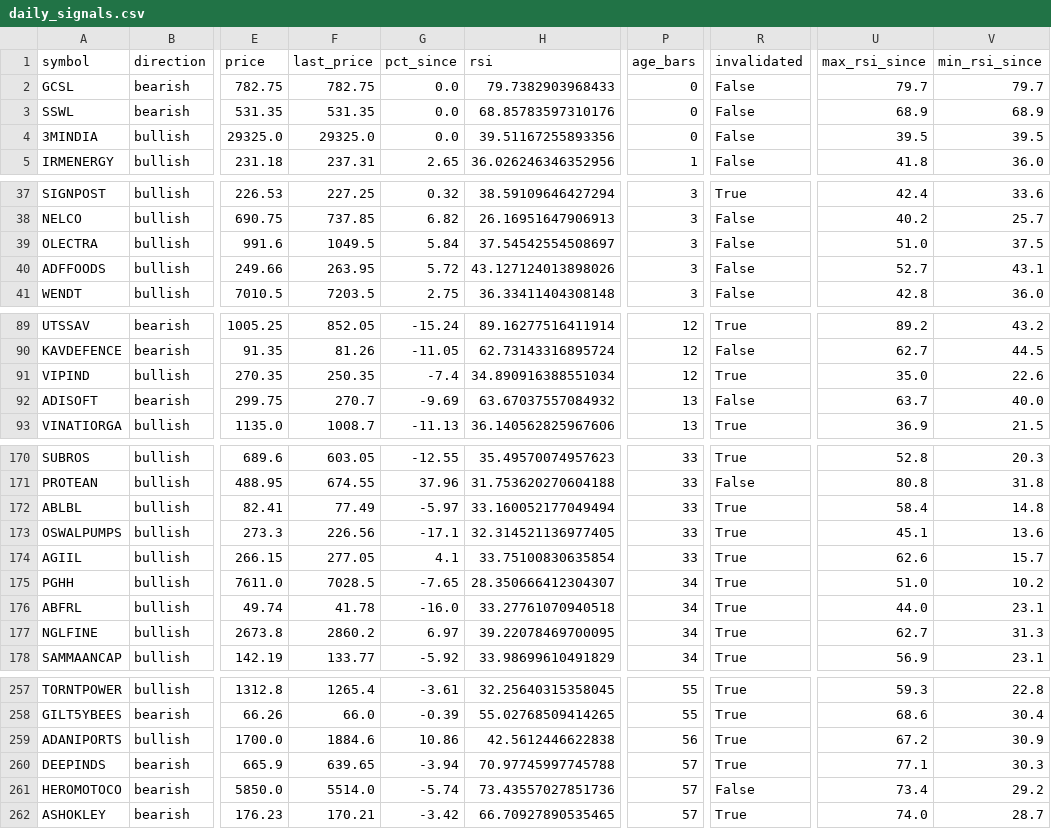
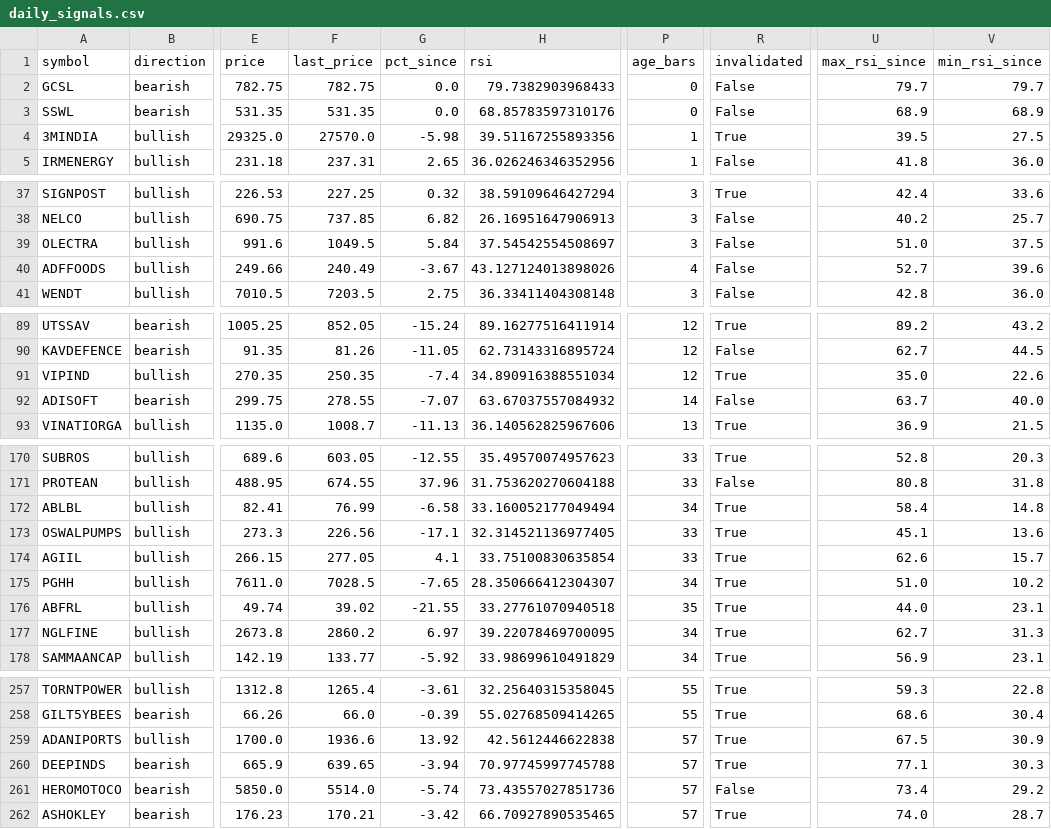
Before and after one commit to dheerkapil/nse-rsi-divergence, a CSV file: output/daily_signals.csv, drawn as a sheet; only a part is shown, gaps mark what is left out; the diff covers the shown part only; the diff names each change by its address in the sheet, - before the commit and + after, or states it on an @@ line.

```diff
--- a/output/daily_signals.csv
+++ b/output/daily_signals.csv
-F4 (last_price): 29325.0
+F4 (last_price): 27570.0
-G4 (pct_since): 0.0
+G4 (pct_since): -5.98
-P4 (age_bars): 0
+P4 (age_bars): 1
-R4 (invalidated): False
+R4 (invalidated): True
-V4 (min_rsi_since): 39.5
+V4 (min_rsi_since): 27.5
-F40 (last_price): 263.95
+F40 (last_price): 240.49
-G40 (pct_since): 5.72
+G40 (pct_since): -3.67
-P40 (age_bars): 3
+P40 (age_bars): 4
-V40 (min_rsi_since): 43.1
+V40 (min_rsi_since): 39.6
-F92 (last_price): 270.7
+F92 (last_price): 278.55
-G92 (pct_since): -9.69
+G92 (pct_since): -7.07
-P92 (age_bars): 13
+P92 (age_bars): 14
-F172 (last_price): 77.49
+F172 (last_price): 76.99
-G172 (pct_since): -5.97
+G172 (pct_since): -6.58
-P172 (age_bars): 33
+P172 (age_bars): 34
-F176 (last_price): 41.78
+F176 (last_price): 39.02
-G176 (pct_since): -16.0
+G176 (pct_since): -21.55
-P176 (age_bars): 34
+P176 (age_bars): 35
-F259 (last_price): 1884.6
+F259 (last_price): 1936.6
-G259 (pct_since): 10.86
+G259 (pct_since): 13.92
-P259 (age_bars): 56
+P259 (age_bars): 57
-U259 (max_rsi_since): 67.2
+U259 (max_rsi_since): 67.5
```
Also changed, not shown: 9 edited cells elsewhere in this file, 1 other file.
